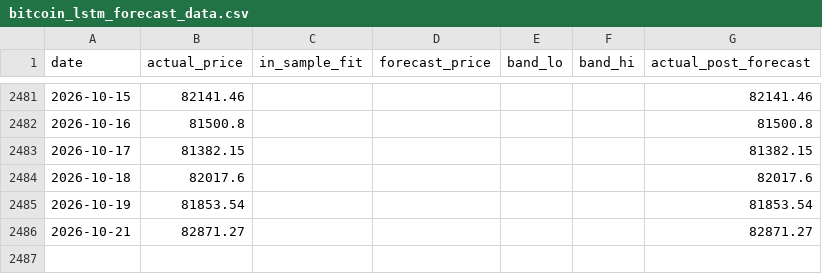
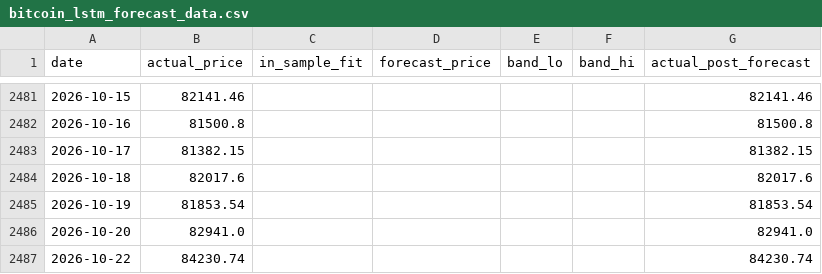
Before and after one commit to theremjak/data, a CSV file: bitcoin_lstm_forecast_data.csv, drawn as a sheet; only a part is shown, gaps mark what is left out; removed rows and columns are numbered as before the commit, all else as after; the diff names each change by its address in the sheet, - before the commit and + after, or states it on an @@ line.

```diff
--- a/bitcoin_lstm_forecast_data.csv
+++ b/bitcoin_lstm_forecast_data.csv
-row 2486: 2026-10-21 | 82871.27 |  |  |  |  | 82871.27
+row 2486: 2026-10-20 | 82941.0 |  |  |  |  | 82941.0
+row 2487: 2026-10-22 | 84230.74 |  |  |  |  | 84230.74
```
Also changed, not shown: bitcoin_daily_prices.csv, 2 other files.
